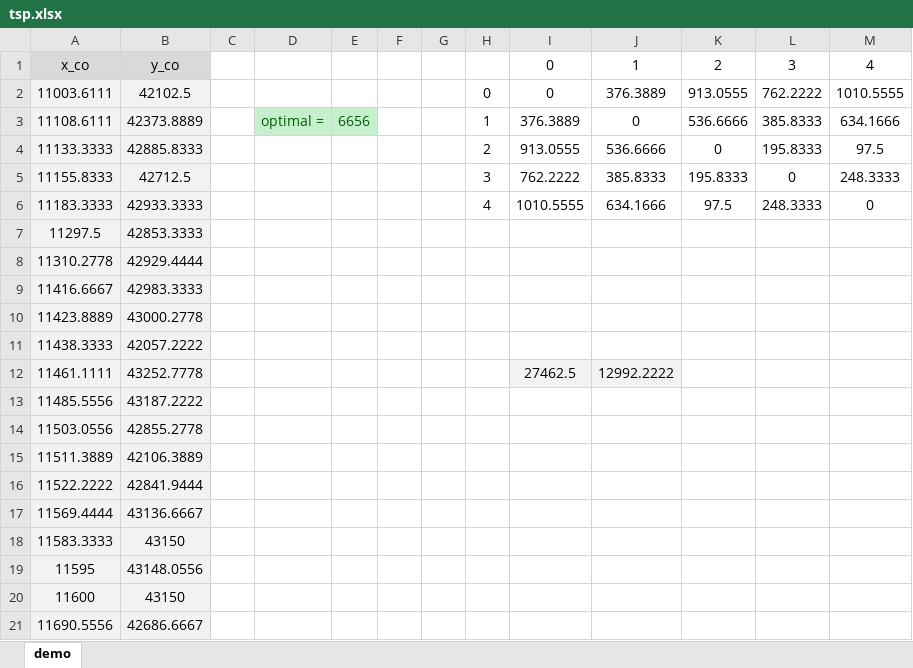
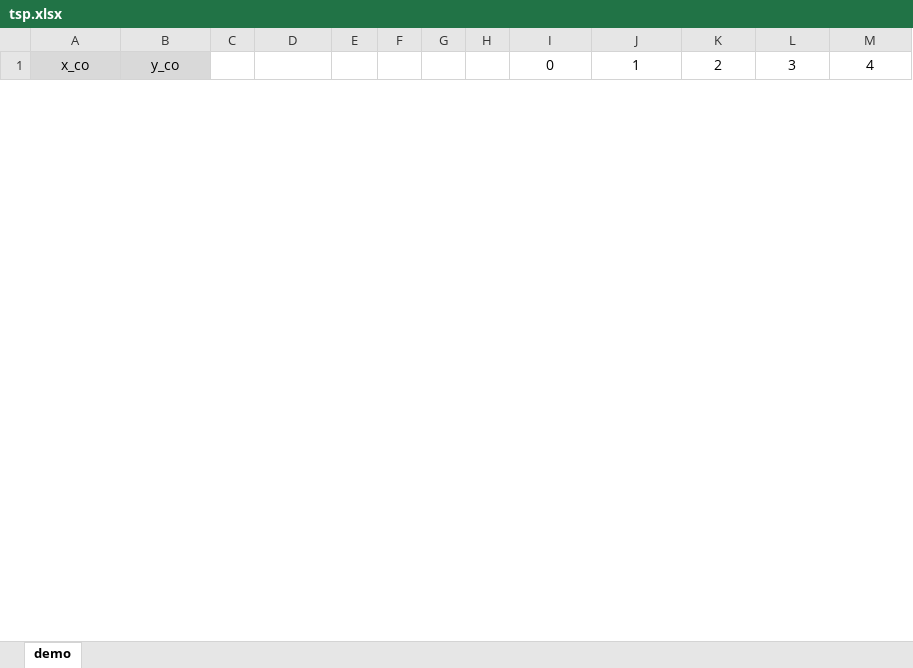
Before and after one commit to sameermakladeh/tsp_proj, an Excel workbook: tsp.xlsx, sheet demo, drawn as a sheet; only a part is shown; values as stored, in another font and other column widths than the file's, no borders; removed rows and columns are numbered as before the commit, all else as after; the diff covers the shown part only; the diff names each change by its address in the sheet, - before the commit and + after, or states it on an @@ line.

Commit message:
demo-ready commit
commit ready for a demo

```diff
--- a/tsp.xlsx (sheet demo)
+++ b/tsp.xlsx (sheet demo)
-row 2: 11003.6111 | 42102.5 |  |  |  |  |  | 0 | 0 | 376.3889 | 913.0555 | 762.2222 | 1010.5555
-row 3: 11108.6111 | 42373.8889 |  | optimal = | 6656 |  |  | 1 | 376.3889 | 0 | 536.6666 | 385.8333 | 634.1666
-row 4: 11133.3333 | 42885.8333 |  |  |  |  |  | 2 | 913.0555 | 536.6666 | 0 | 195.8333 | 97.5
-row 5: 11155.8333 | 42712.5 |  |  |  |  |  | 3 | 762.2222 | 385.8333 | 195.8333 | 0 | 248.3333
-row 6: 11183.3333 | 42933.3333 |  |  |  |  |  | 4 | 1010.5555 | 634.1666 | 97.5 | 248.3333 | 0
-row 7: 11297.5 | 42853.3333
-row 8: 11310.2778 | 42929.4444
-row 9: 11416.6667 | 42983.3333
-row 10: 11423.8889 | 43000.2778
-row 11: 11438.3333 | 42057.2222
-row 12: 11461.1111 | 43252.7778 |  |  |  |  |  |  | 27462.5 | 12992.2222
-row 13: 11485.5556 | 43187.2222
-row 14: 11503.0556 | 42855.2778
-row 15: 11511.3889 | 42106.3889
-row 16: 11522.2222 | 42841.9444
-row 17: 11569.4444 | 43136.6667
-row 18: 11583.3333 | 43150
-row 19: 11595 | 43148.0556
-row 20: 11600 | 43150
-row 21: 11690.5556 | 42686.6667
```
Also changed, not shown: 29 added rows and 18 removed rows elsewhere in this sheet, 3 other files.
